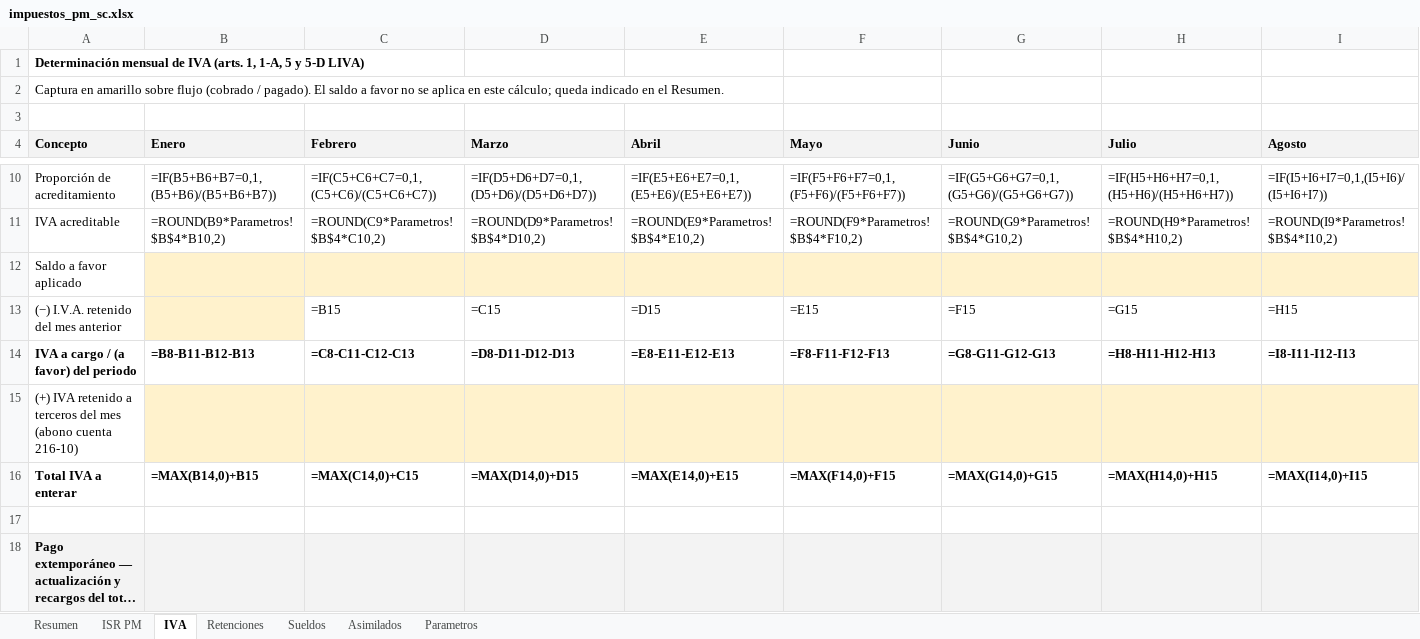
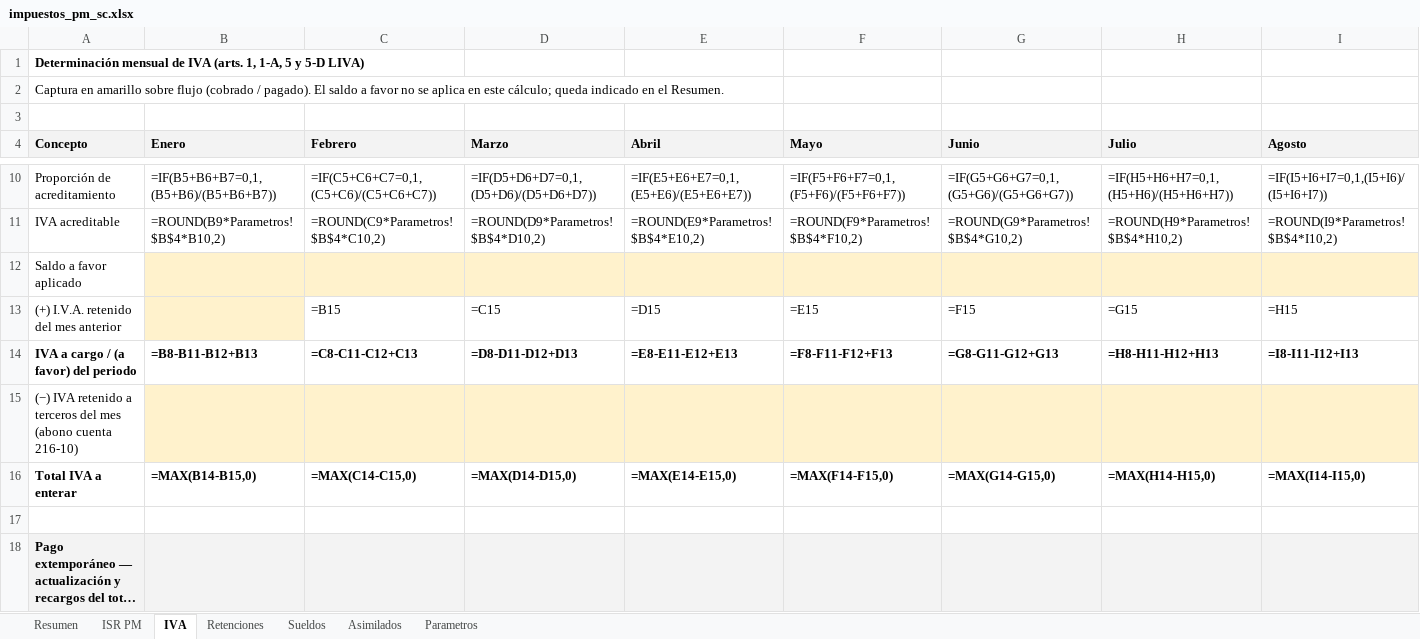
Before and after one commit to kirvytuby-sudo/AUXILIAR-registros, an Excel workbook: _app/plantillas/impuestos_pm_sc.xlsx, sheet IVA, drawn as a sheet; only a part is shown, gaps mark what is left out; long unchanged cells end in …; values as stored, in another font and other column widths than the file's, no borders; formulas without a stored value are shown as written; the diff covers the shown part only; the diff names each change by its address in the sheet, - before the commit and + after, or states it on an @@ line.

```diff
--- a/_app/plantillas/impuestos_pm_sc.xlsx (sheet IVA)
+++ b/_app/plantillas/impuestos_pm_sc.xlsx (sheet IVA)
-A13 (Concepto): (−) I.V.A. retenido del mes anterior
+A13 (Concepto): (+) I.V.A. retenido del mes anterior
-B14 (Enero): =B8-B11-B12-B13
+B14 (Enero): =B8-B11-B12+B13
-C14 (Febrero): =C8-C11-C12-C13
+C14 (Febrero): =C8-C11-C12+C13
-D14 (Marzo): =D8-D11-D12-D13
+D14 (Marzo): =D8-D11-D12+D13
-E14 (Abril): =E8-E11-E12-E13
+E14 (Abril): =E8-E11-E12+E13
-F14 (Mayo): =F8-F11-F12-F13
+F14 (Mayo): =F8-F11-F12+F13
-G14 (Junio): =G8-G11-G12-G13
+G14 (Junio): =G8-G11-G12+G13
-H14 (Julio): =H8-H11-H12-H13
+H14 (Julio): =H8-H11-H12+H13
-I14 (Agosto): =I8-I11-I12-I13
+I14 (Agosto): =I8-I11-I12+I13
-A15 (Concepto): (+) IVA retenido…
+A15 (Concepto): (−) IVA retenido…
-B16 (Enero): =MAX(B14,0)+B15
+B16 (Enero): =MAX(B14-B15,0)
-C16 (Febrero): =MAX(C14,0)+C15
+C16 (Febrero): =MAX(C14-C15,0)
-D16 (Marzo): =MAX(D14,0)+D15
+D16 (Marzo): =MAX(D14-D15,0)
-E16 (Abril): =MAX(E14,0)+E15
+E16 (Abril): =MAX(E14-E15,0)
-F16 (Mayo): =MAX(F14,0)+F15
+F16 (Mayo): =MAX(F14-F15,0)
-G16 (Junio): =MAX(G14,0)+G15
+G16 (Junio): =MAX(G14-G15,0)
-H16 (Julio): =MAX(H14,0)+H15
+H16 (Julio): =MAX(H14-H15,0)
-I16 (Agosto): =MAX(I14,0)+I15
+I16 (Agosto): =MAX(I14-I15,0)
```
Also changed, not shown: 8 edited cells elsewhere in this sheet, sheet Resumen, 2 other files.
